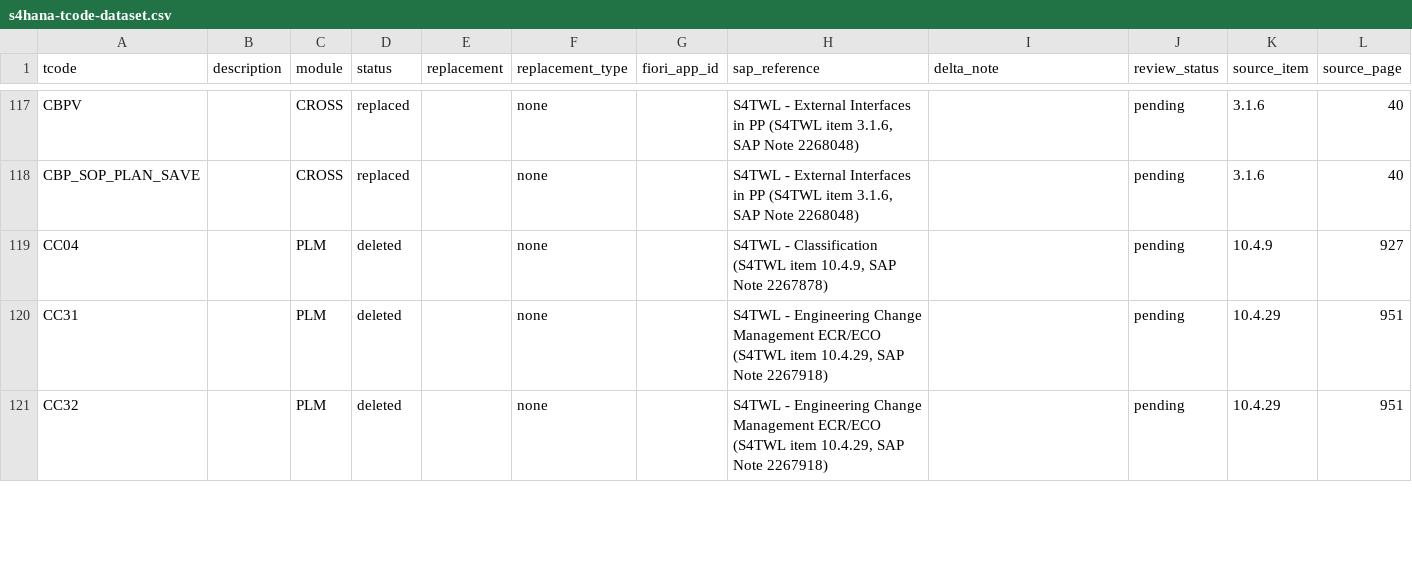
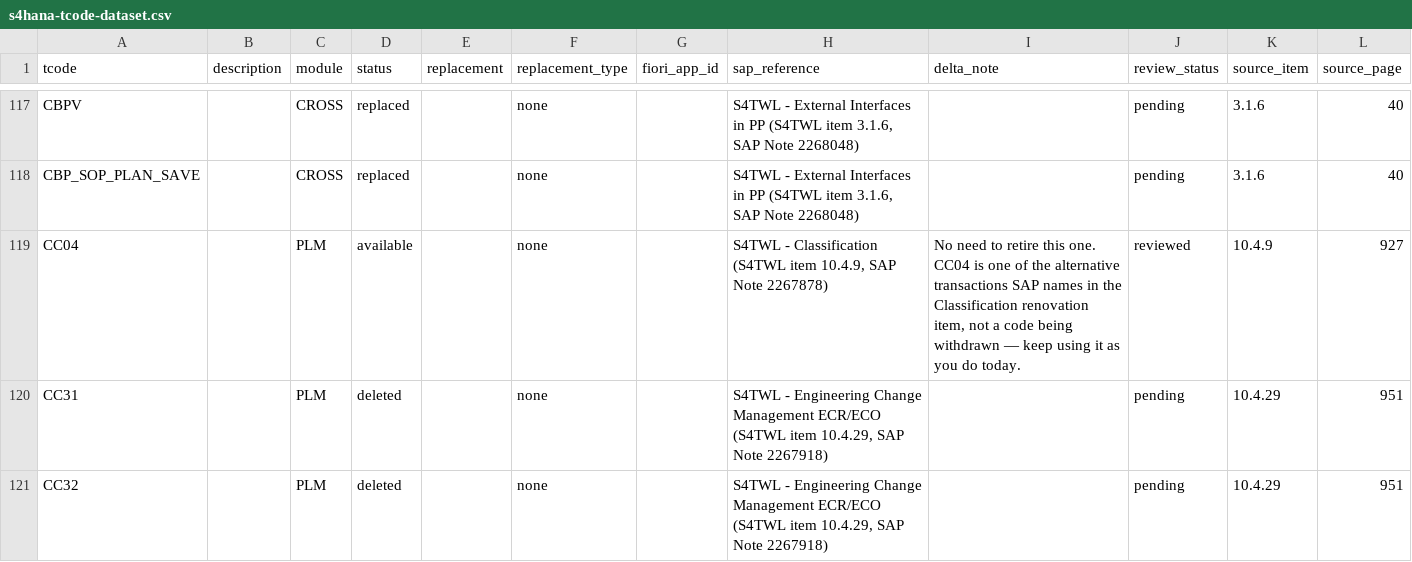
Before and after one commit to Vasfqwfqqw/s4hana-tcode-dataset, a CSV file: data/s4hana-tcode-dataset.csv, drawn as a sheet; only a part is shown, gaps mark what is left out; the diff covers the shown part only.

```diff
--- a/data/s4hana-tcode-dataset.csv
+++ b/data/s4hana-tcode-dataset.csv
@@ -118,3 +118,3 @@ CBPV,,CROSS,replaced,,none,,"S4TWL - External Interfaces in PP (S4TWL item 3.1.6
 CBP_SOP_PLAN_SAVE,,CROSS,replaced,,none,,"S4TWL - External Interfaces in PP (S4TWL item 3.1.6, SAP Note 2268048)",,pending,3.1.6,40
-CC04,,PLM,deleted,,none,,"S4TWL - Classification (S4TWL item 10.4.9, SAP Note 2267878)",,pending,10.4.9,927
+CC04,,PLM,available,,none,,"S4TWL - Classification (S4TWL item 10.4.9, SAP Note 2267878)","No need to retire this one. CC04 is one of the alternative transactions SAP names in the Classification renovation item, not a code being withdrawn — keep using it as you do today.",reviewed,10.4.9,927
 CC31,,PLM,deleted,,none,,"S4TWL - Engineering Change Management ECR/ECO (S4TWL item 10.4.29, SAP Note 2267918)",,pending,10.4.29,951
```
Also changed, not shown: 75 edited cells elsewhere in this file, 2 other files.
